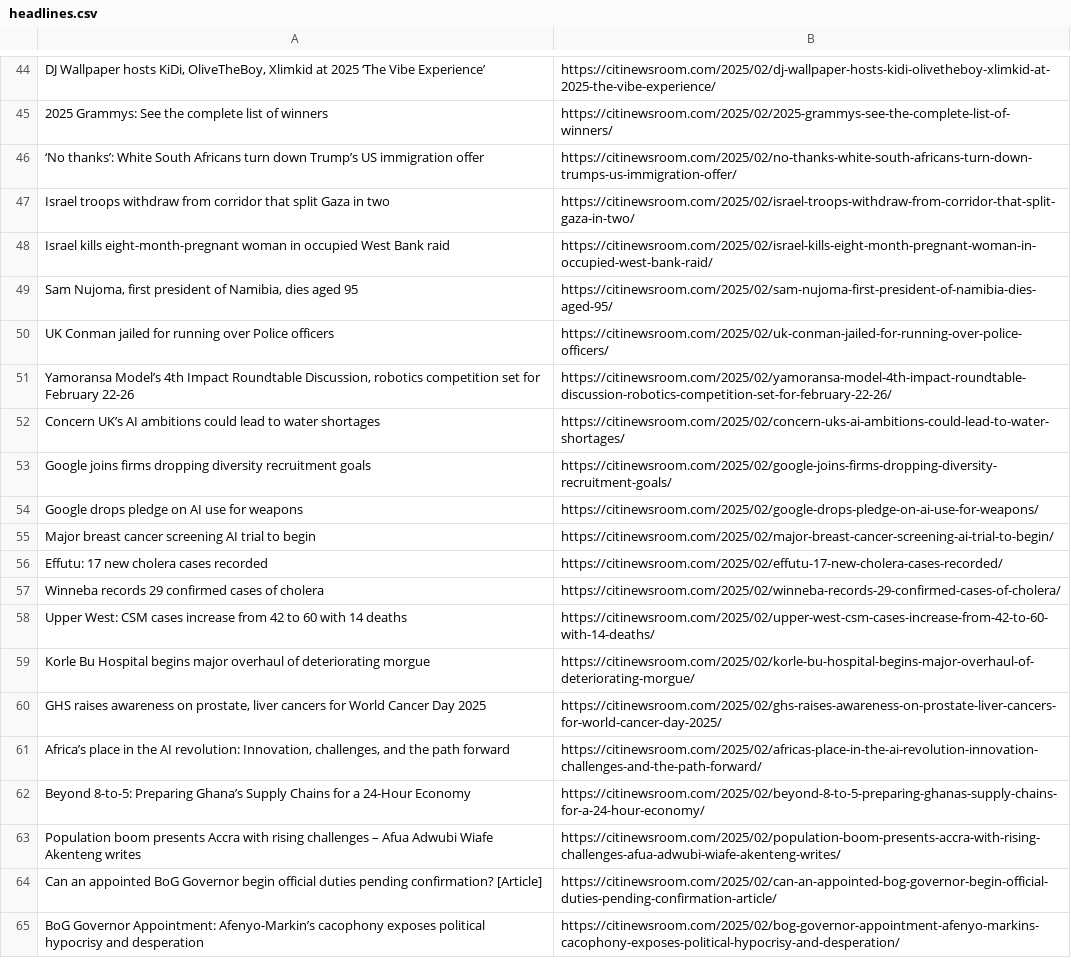
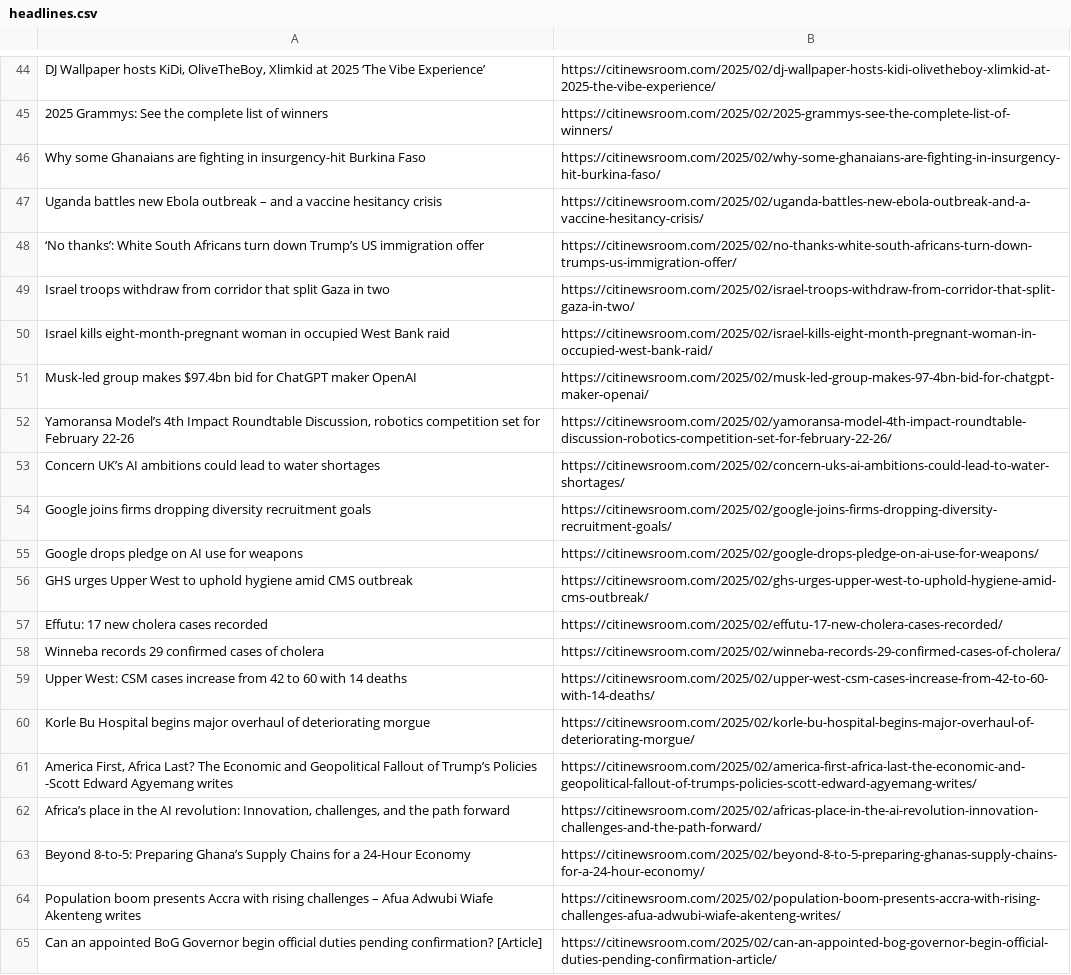
Before and after one commit to Annerquaye/citi-scraper, a CSV file: data/headlines.csv, drawn as a sheet; only a part is shown, gaps mark what is left out; removed rows and columns are numbered as before the commit, all else as after; the diff covers the shown part only; the diff names each change by its address in the sheet, - before the commit and + after, or states it on an @@ line.

```diff
--- a/data/headlines.csv
+++ b/data/headlines.csv
+row 46: Why some Ghanaians are fighting in insurgency-hit Burkina Faso | https://citinewsroom.com/2025/02/why-some-ghanaians-are-fighting-in-insurgency-hit-burkina-faso/
+row 47: Uganda battles new Ebola outbreak – and a vaccine hesitancy crisis | https://citinewsroom.com/2025/02/uganda-battles-new-ebola-outbreak-and-a-vaccine-hesitancy-crisis/
-row 49: Sam Nujoma, first president of Namibia, dies aged 95 | https://citinewsroom.com/2025/02/sam-nujoma-first-president-of-namibia-dies-aged-95/
-row 50: UK Conman jailed for running over Police officers | https://citinewsroom.com/2025/02/uk-conman-jailed-for-running-over-police-officers/
+row 51: Musk-led group makes $97.4bn bid for ChatGPT maker OpenAI | https://citinewsroom.com/2025/02/musk-led-group-makes-97-4bn-bid-for-chatgpt-maker-openai/
-row 55: Major breast cancer screening AI trial to begin | https://citinewsroom.com/2025/02/major-breast-cancer-screening-ai-trial-to-begin/
+row 56: GHS urges Upper West to uphold hygiene amid CMS outbreak | https://citinewsroom.com/2025/02/ghs-urges-upper-west-to-uphold-hygiene-amid-cms-outbreak/
-row 60: GHS raises awareness on prostate, liver cancers for World Cancer Day 2025 | https://citinewsroom.com/2025/02/ghs-raises-awareness-on-prostate-liver-cancers-for-world-cancer-day-2025/
+row 61: America First, Africa Last? The Economic and Geopolitical Fallout of Trump’s Policies -Scott Edward Agyemang writes | https://citinewsroom.com/2025/02/america-first-africa-last-the-economic-and-geopolitical-fallout-of-trumps-policies-scott-edward-agyemang-writes/
-row 65: BoG Governor Appointment: Afenyo-Markin’s cacophony exposes political hypocrisy and desperation | https://citinewsroom.com/2025/02/bog-governor-appointment-afenyo-markins-cacophony-exposes-political-hypocrisy-and-desperation/
```
Also changed, not shown: 26 added rows, 26 removed rows and 1 moved row elsewhere in this file.
